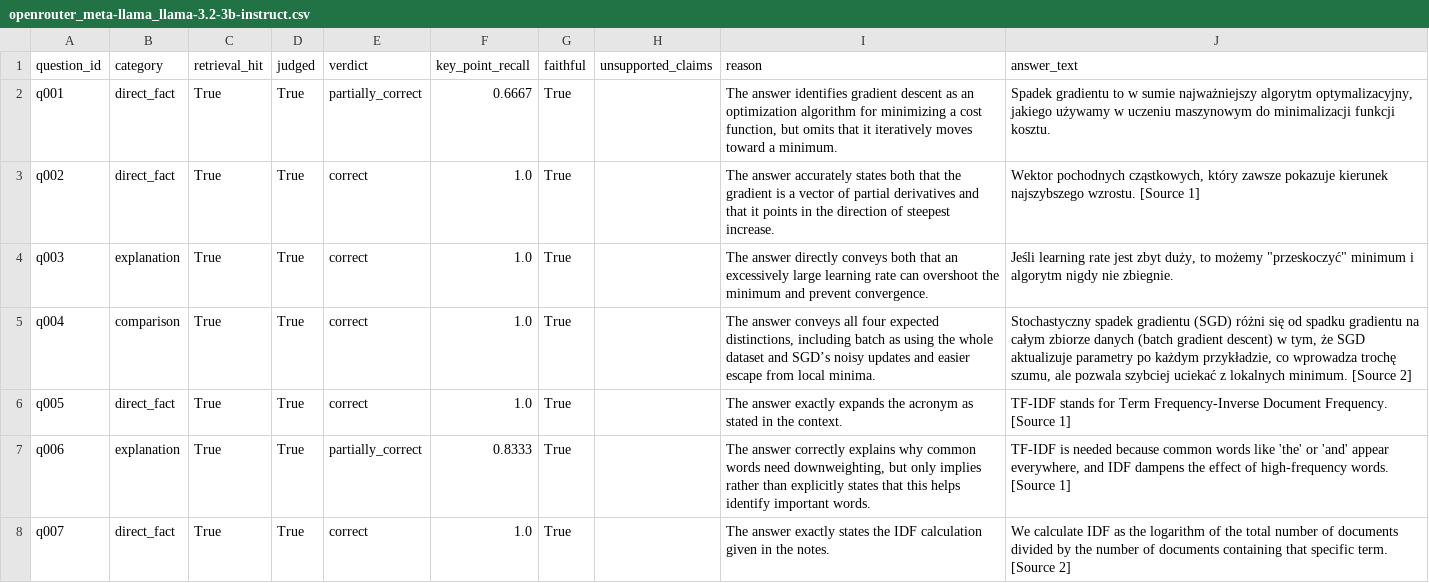
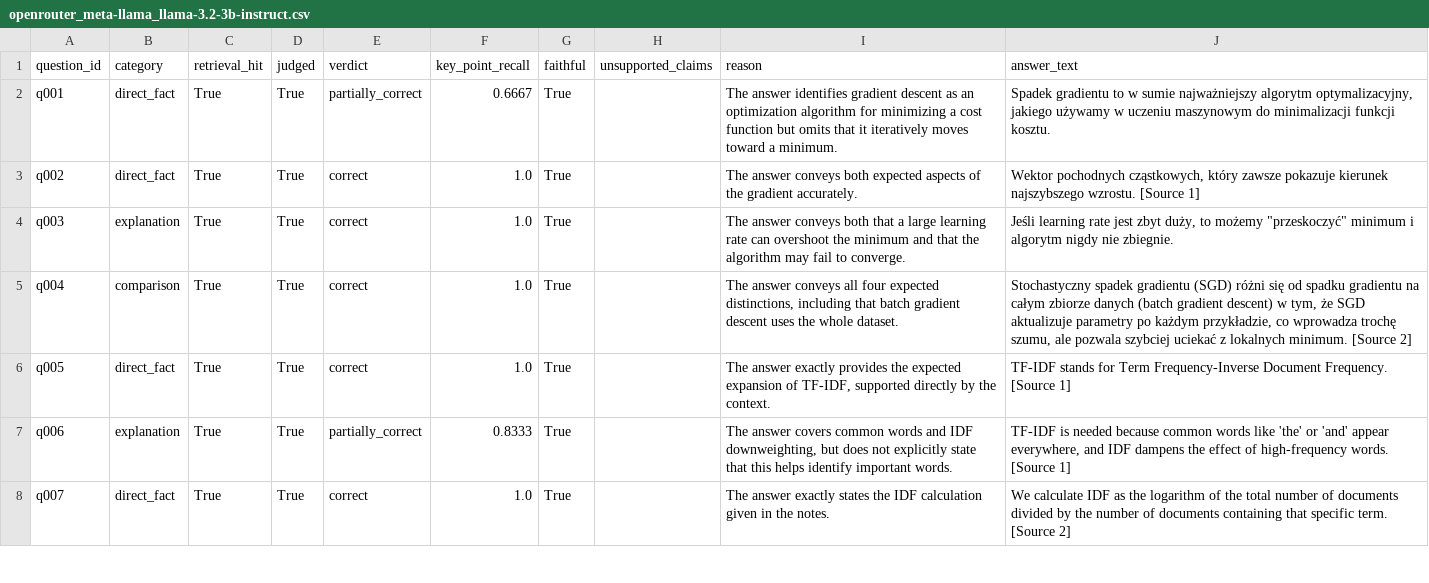
Before and after one commit to kat1478/notes-rag-assistant, a CSV file: backend/data/eval/v2/judge/openrouter_meta-llama_llama-3.2-3b-instruct.csv, drawn as a sheet; only a part is shown; the diff covers the shown part only.

```diff
--- a/backend/data/eval/v2/judge/openrouter_meta-llama_llama-3.2-3b-instruct.csv
+++ b/backend/data/eval/v2/judge/openrouter_meta-llama_llama-3.2-3b-instruct.csv
@@ -1,8 +1,8 @@
 question_id,category,retrieval_hit,judged,verdict,key_point_recall,faithful,unsupported_claims,reason,answer_text
-q001,direct_fact,True,True,partially_correct,0.6667,True,,"The answer identifies gradient descent as an optimization algorithm for minimizing a cost function, but omits that it iteratively moves toward a minimum.","Spadek gradientu to w sumie najważniejszy algorytm optymalizacyjny, jakiego używamy w uczeniu maszynowym do minimalizacji funkcji kosztu."
-q002,direct_fact,True,True,correct,1.0,True,,The answer accurately states both that the gradient is a vector of partial derivatives and that it points in the direction of steepest increase.,"Wektor pochodnych cząstkowych, który zawsze pokazuje kierunek najszybszego wzrostu. [Source 1]"
-q003,explanation,True,True,correct,1.0,True,,The answer directly conveys both that an excessively large learning rate can overshoot the minimum and prevent convergence.,"Jeśli learning rate jest zbyt duży, to możemy ""przeskoczyć"" minimum i algorytm nigdy nie zbiegnie."
-q004,comparison,True,True,correct,1.0,True,,"The answer conveys all four expected distinctions, including batch as using the whole dataset and SGD’s noisy updates and easier escape from local minima.","Stochastyczny spadek gradientu (SGD) różni się od spadku gradientu na całym zbiorze danych (batch gradient descent) w tym, że SGD aktualizuje parametry po każdym przykładzie, co wprowadza trochę szumu, ale pozwala szybciej uciekać z lokalnych minimum. [Source 2]"
-q005,direct_fact,True,True,correct,1.0,True,,The answer exactly expands the acronym as stated in the context.,TF-IDF stands for Term Frequency-Inverse Document Frequency. [Source 1]
-q006,explanation,True,True,partially_correct,0.8333,True,,"The answer correctly explains why common words need downweighting, but only implies rather than explicitly states that this helps identify important words.","TF-IDF is needed because common words like 'the' or 'and' appear everywhere, and IDF dampens the effect of high-frequency words. [Source 1]"
+q001,direct_fact,True,True,partially_correct,0.6667,True,,The answer identifies gradient descent as an optimization algorithm for minimizing a cost function but omits that it iteratively moves toward a minimum.,"Spadek gradientu to w sumie najważniejszy algorytm optymalizacyjny, jakiego używamy w uczeniu maszynowym do minimalizacji funkcji kosztu."
+q002,direct_fact,True,True,correct,1.0,True,,The answer conveys both expected aspects of the gradient accurately.,"Wektor pochodnych cząstkowych, który zawsze pokazuje kierunek najszybszego wzrostu. [Source 1]"
+q003,explanation,True,True,correct,1.0,True,,The answer conveys both that a large learning rate can overshoot the minimum and that the algorithm may fail to converge.,"Jeśli learning rate jest zbyt duży, to możemy ""przeskoczyć"" minimum i algorytm nigdy nie zbiegnie."
+q004,comparison,True,True,correct,1.0,True,,"The answer conveys all four expected distinctions, including that batch gradient descent uses the whole dataset.","Stochastyczny spadek gradientu (SGD) różni się od spadku gradientu na całym zbiorze danych (batch gradient descent) w tym, że SGD aktualizuje parametry po każdym przykładzie, co wprowadza trochę szumu, ale pozwala szybciej uciekać z lokalnych minimum. [Source 2]"
+q005,direct_fact,True,True,correct,1.0,True,,"The answer exactly provides the expected expansion of TF-IDF, supported directly by the context.",TF-IDF stands for Term Frequency-Inverse Document Frequency. [Source 1]
+q006,explanation,True,True,partially_correct,0.8333,True,,"The answer covers common words and IDF downweighting, but does not explicitly state that this helps identify important words.","TF-IDF is needed because common words like 'the' or 'and' appear everywhere, and IDF dampens the effect of high-frequency words. [Source 1]"
 q007,direct_fact,True,True,correct,1.0,True,,The answer exactly states the IDF calculation given in the notes.,We calculate IDF as the logarithm of the total number of documents divided by the number of documents containing that specific term. [Source 2]
```
Also changed, not shown: 95 edited cells elsewhere in this file, backend/data/eval/v2/judge/openrouter_anthropic_claude-haiku-5.5.csv, backend/data/eval/v2/judge/openrouter_anthropic_claude-sonnet-5.5.csv, 11 other files.
